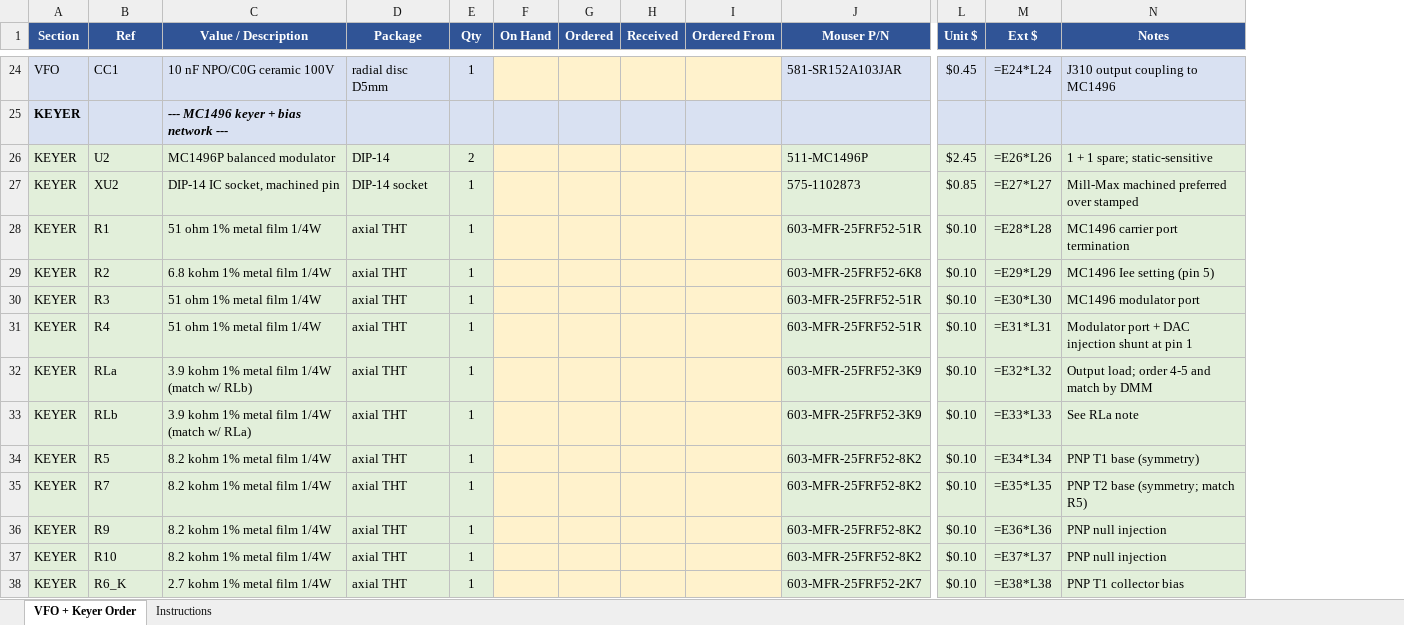
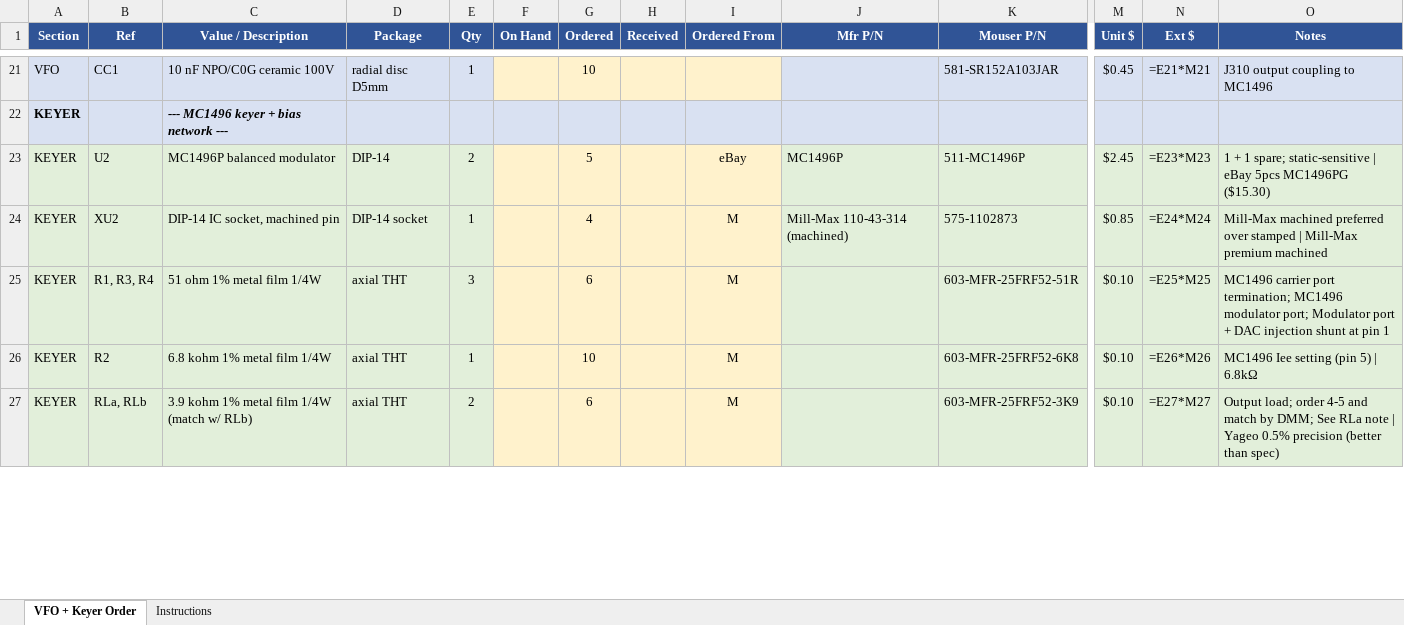
Before and after one commit to agelders2021/xmitter, an Excel workbook: Documentation/VFO_Keyer_Order.xlsx, sheet VFO + Keyer Order, drawn as a sheet; only a part is shown, gaps mark what is left out; values as stored, in another font and other column widths than the file's, no borders; formulas without a stored value are shown as written; removed rows and columns are numbered as before the commit, all else as after; rows hold the shown columns only; the diff covers the shown part only; the diff names each change by its address in the sheet, - before the commit and + after, or states it on an @@ line.

```diff
--- a/Documentation/VFO_Keyer_Order.xlsx (sheet VFO + Keyer Order)
+++ b/Documentation/VFO_Keyer_Order.xlsx (sheet VFO + Keyer Order)
+column J (Mfr P/N), rows 23-24: MC1496P | Mill-Max 110-43-314 (machined)
-G21 (Ordered): (empty)
+G21 (Ordered): 10
-N21 (Ext $): =E24*L24
+N21 (Ext $): =E21*M21
-G23 (Ordered): (empty)
+G23 (Ordered): 5
-I23 (Ordered From): (empty)
+I23 (Ordered From): eBay
-N23 (Ext $): =E26*L26
+N23 (Ext $): =E23*M23
-O23 (Notes): 1 + 1 spare; static-sensitive
+O23 (Notes): 1 + 1 spare; static-sensitive | eBay 5pcs MC1496PG ($15.30)
-G24 (Ordered): (empty)
+G24 (Ordered): 4
-I24:I26 (Ordered From): (empty)
+I24:I26 (Ordered From): M
-N24 (Ext $): =E27*L27
+N24 (Ext $): =E24*M24
-O24 (Notes): …over stamped
+O24 (Notes): …over stamped | Mill-Max premium machined
-B25 (Ref): R1
+B25 (Ref): R1, R3, R4
-E25 (Qty): 1
+E25 (Qty): 3
-G25 (Ordered): (empty)
+G25 (Ordered): 6
-N25 (Ext $): =E28*L28
+N25 (Ext $): =E25*M25
-O25 (Notes): …carrier port termination
+O25 (Notes): …carrier port termination; MC1496 modulator port; Modulator port + DAC injection shunt at pin 1
-G26 (Ordered): (empty)
+G26 (Ordered): 10
-N26 (Ext $): =E29*L29
+N26 (Ext $): =E26*M26
-O26 (Notes): MC1496 Iee setting (pin 5)
+O26 (Notes): MC1496 Iee setting (pin 5) | 6.8kΩ
-row 30: KEYER | R3 | 51 ohm 1% metal film 1/4W | axial THT | 1 |  |  |  |  | 603-MFR-25FRF52-51R | $0.10 | =E30*L30 | MC1496 modulator port
-row 31: KEYER | R4 | 51 ohm 1% metal film 1/4W | axial THT | 1 |  |  |  |  | 603-MFR-25FRF52-51R | $0.10 | =E31*L31 | Modulator port + DAC injection shunt at pin 1
-B27 (Ref): RLa
+B27 (Ref): RLa, RLb
-E27 (Qty): 1
+E27 (Qty): 2
-G27 (Ordered): (empty)
+G27 (Ordered): 6
-I27 (Ordered From): (empty)
+I27 (Ordered From): M
-N27 (Ext $): =E32*L32
+N27 (Ext $): =E27*M27
-O27 (Notes): …match by DMM
+O27 (Notes): …match by DMM; See RLa note | Yageo 0.5% precision (better than spec)
-row 33: KEYER | RLb | 3.9 kohm 1% metal film 1/4W (match w/ RLa) | axial THT | 1 |  |  |  |  | 603-MFR-25FRF52-3K9 | $0.10 | =E33*L33 | See RLa note
-row 34: KEYER | R5 | 8.2 kohm 1% metal film 1/4W | axial THT | 1 |  |  |  |  | 603-MFR-25FRF52-8K2 | $0.10 | =E34*L34 | PNP T1 base (symmetry)
-row 35: KEYER | R7 | 8.2 kohm 1% metal film 1/4W | axial THT | 1 |  |  |  |  | 603-MFR-25FRF52-8K2 | $0.10 | =E35*L35 | PNP T2 base (symmetry; match R5)
-row 36: KEYER | R9 | 8.2 kohm 1% metal film 1/4W | axial THT | 1 |  |  |  |  | 603-MFR-25FRF52-8K2 | $0.10 | =E36*L36 | PNP null injection
-row 37: KEYER | R10 | 8.2 kohm 1% metal film 1/4W | axial THT | 1 |  |  |  |  | 603-MFR-25FRF52-8K2 | $0.10 | =E37*L37 | PNP null injection
-row 38: KEYER | R6_K | 2.7 kohm 1% metal film 1/4W | axial THT | 1 |  |  |  |  | 603-MFR-25FRF52-2K7 | $0.10 | =E38*L38 | PNP T1 collector bias
```
Also changed, not shown: 1 added row, 5 removed rows and 163 edited cells elsewhere in this sheet, 4 other files.
